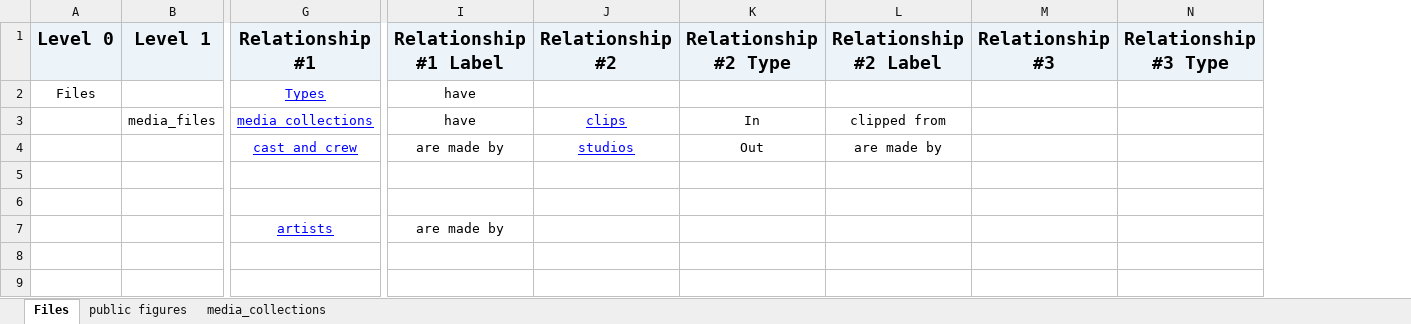
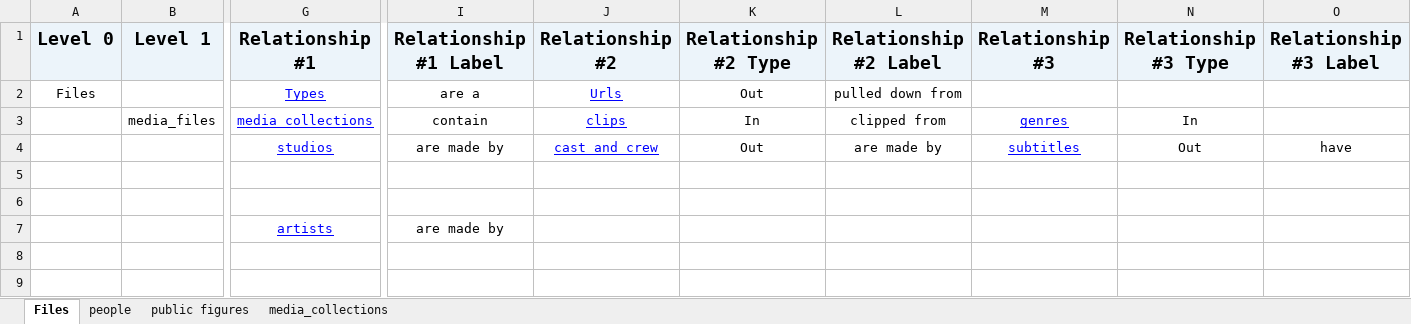
Before and after one commit to jeffshumphreys/filmcab, an Excel workbook: filmcab design.xlsx, sheet Files, drawn as a sheet; only a part is shown, gaps mark what is left out; values as stored, in another font and other column widths than the file's, no borders; the diff covers the shown part only; the diff names each change by its address in the sheet, - before the commit and + after, or states it on an @@ line.

```diff
--- a/filmcab design.xlsx (sheet Files)
+++ b/filmcab design.xlsx (sheet Files)
+sheet tab: people
+column O (Relationship #3 Label), row 4: have
-I2 (Relationship #1 Label): have
+I2 (Relationship #1 Label): are a
-J2 (Relationship #2): (empty)
+J2 (Relationship #2): Urls
-K2 (Relationship #2 Type): (empty)
+K2 (Relationship #2 Type): Out
-L2 (Relationship #2 Label): (empty)
+L2 (Relationship #2 Label): pulled down from
-I3 (Relationship #1 Label): have
+I3 (Relationship #1 Label): contain
-M3 (Relationship #3): (empty)
+M3 (Relationship #3): genres
-N3 (Relationship #3 Type): (empty)
+N3 (Relationship #3 Type): In
-G4 (Relationship #1): cast_and_crew
+G4 (Relationship #1): studios
-J4 (Relationship #2): studios
+J4 (Relationship #2): cast_and_crew
-M4 (Relationship #3): (empty)
+M4 (Relationship #3): subtitles
-N4 (Relationship #3 Type): (empty)
+N4 (Relationship #3 Type): Out
```
Also changed, not shown: 7 added rows, 3 removed rows, 1 moved row and 2 edited cells elsewhere in this sheet, 12 other files.
